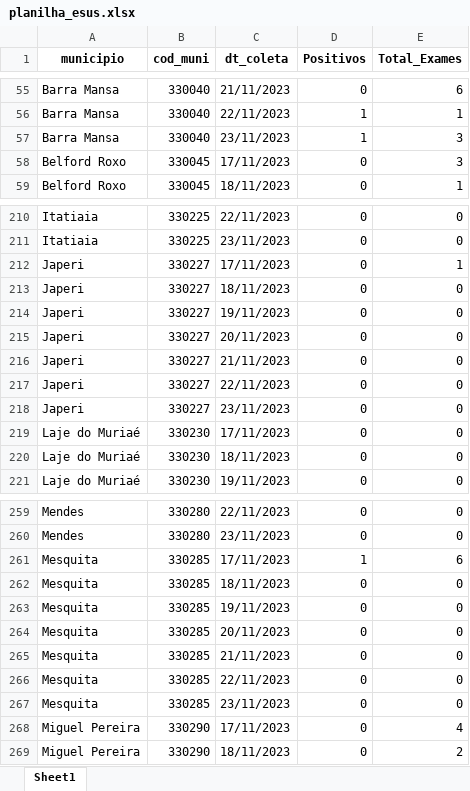
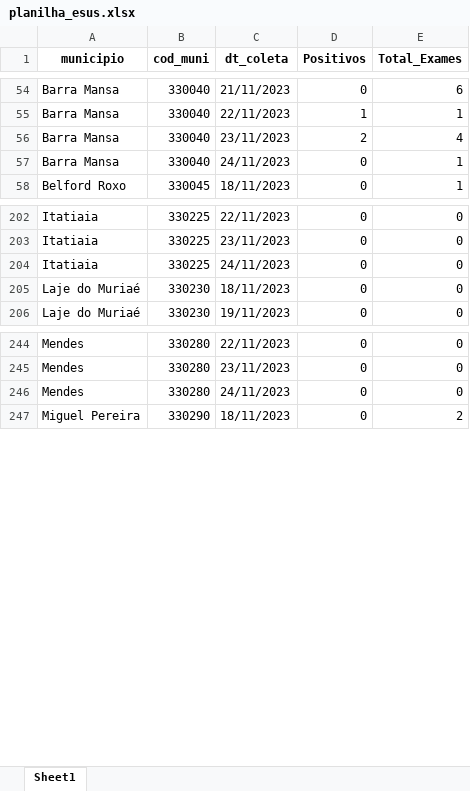
Before and after one commit to eduardompeixoto/Taxa-de-Positividade-AG-E-SUS, an Excel workbook: inst/planilha_esus.xlsx, sheet Sheet1, drawn as a sheet; only a part is shown, gaps mark what is left out; values as stored, in another font and other column widths than the file's, no borders; removed rows and columns are numbered as before the commit, all else as after; the diff covers the shown part only; the diff names each change by its address in the sheet, - before the commit and + after, or states it on an @@ line.

```diff
--- a/inst/planilha_esus.xlsx (sheet Sheet1)
+++ b/inst/planilha_esus.xlsx (sheet Sheet1)
-D56 (Positivos): 1
+D56 (Positivos): 2
-E56 (Total_Exames): 3
+E56 (Total_Exames): 4
-row 58: Belford Roxo | 330045 | 17/11/2023 | 0 | 3
+row 57: Barra Mansa | 330040 | 24/11/2023 | 0 | 1
-row 212: Japeri | 330227 | 17/11/2023 | 0 | 1
-row 213: Japeri | 330227 | 18/11/2023 | 0 | 0
-row 214: Japeri | 330227 | 19/11/2023 | 0 | 0
-A204 (municipio): Japeri
+A204 (municipio): Itatiaia
-B204 (cod_muni): 330227
+B204 (cod_muni): 330225
-C204 (dt_coleta): 20/11/2023
+C204 (dt_coleta): 24/11/2023
-row 216: Japeri | 330227 | 21/11/2023 | 0 | 0
-row 217: Japeri | 330227 | 22/11/2023 | 0 | 0
-row 218: Japeri | 330227 | 23/11/2023 | 0 | 0
-row 219: Laje do Muriaé | 330230 | 17/11/2023 | 0 | 0
-row 261: Mesquita | 330285 | 17/11/2023 | 1 | 6
-row 262: Mesquita | 330285 | 18/11/2023 | 0 | 0
-row 263: Mesquita | 330285 | 19/11/2023 | 0 | 0
-A246 (municipio): Mesquita
+A246 (municipio): Mendes
-B246 (cod_muni): 330285
+B246 (cod_muni): 330280
-C246 (dt_coleta): 20/11/2023
+C246 (dt_coleta): 24/11/2023
-row 265: Mesquita | 330285 | 21/11/2023 | 0 | 0
-row 266: Mesquita | 330285 | 22/11/2023 | 0 | 0
-row 267: Mesquita | 330285 | 23/11/2023 | 0 | 0
-row 268: Miguel Pereira | 330290 | 17/11/2023 | 0 | 4
```
Also changed, not shown: 57 added rows, 71 removed rows and 129 edited cells elsewhere in this sheet.
